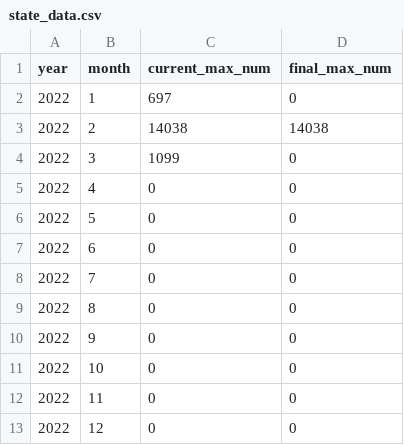
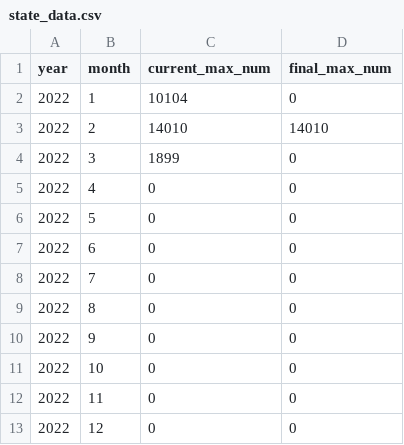
Before and after one commit to carlobeckmann2602/publication-recommender, a CSV file: data_ingest/data/temp/2022/state_data.csv, drawn as a sheet.

```diff
--- a/data_ingest/data/temp/2022/state_data.csv
+++ b/data_ingest/data/temp/2022/state_data.csv
@@ -1,5 +1,5 @@
 year,month,current_max_num,final_max_num
-2022,1,697,0
-2022,2,14038,14038
-2022,3,1099,0
+2022,1,10104,0
+2022,2,14010,14010
+2022,3,1899,0
 2022,4,0,0
```
Also changed, not shown: data_ingest/data/temp/2020/metadata_list.csv, data_ingest/data/temp/2023/state_data.csv, 5 other files.
